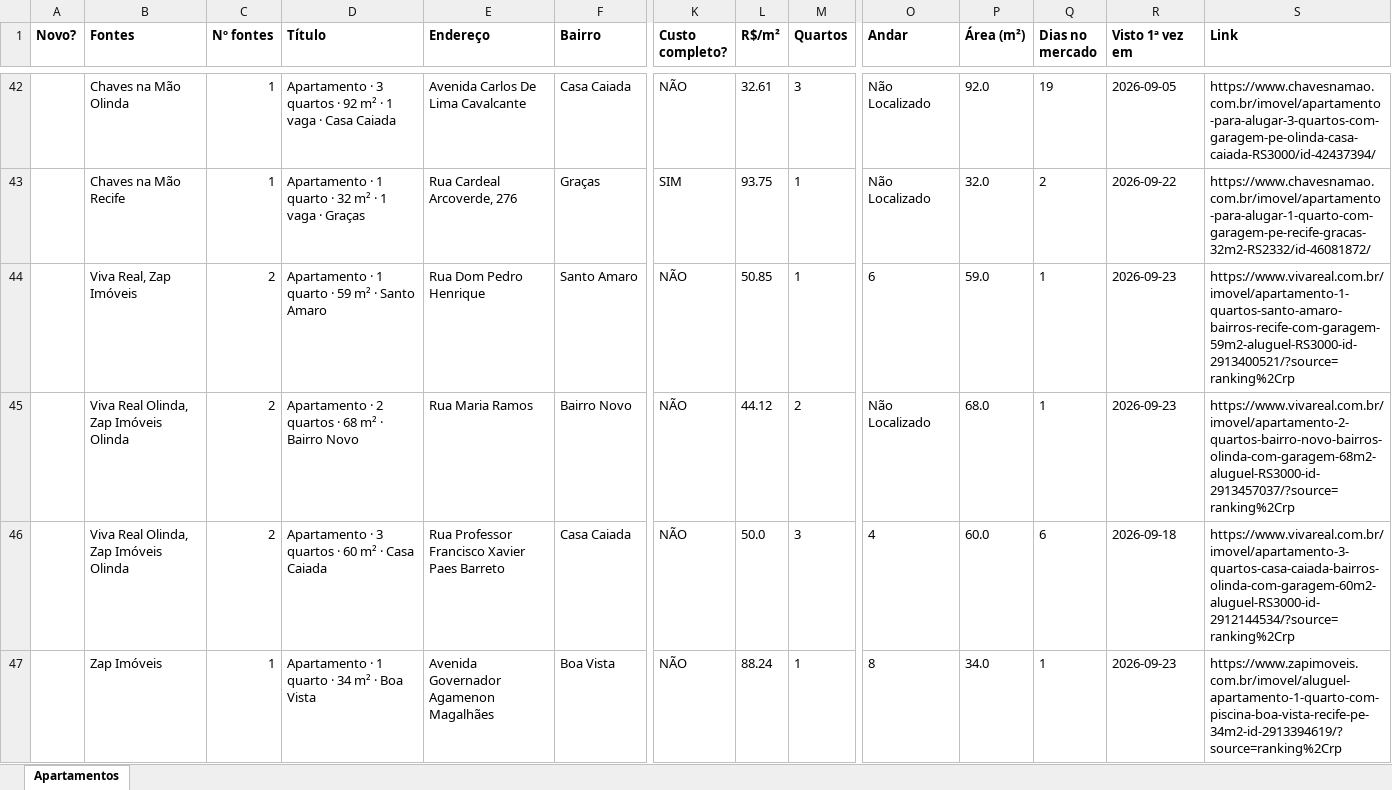
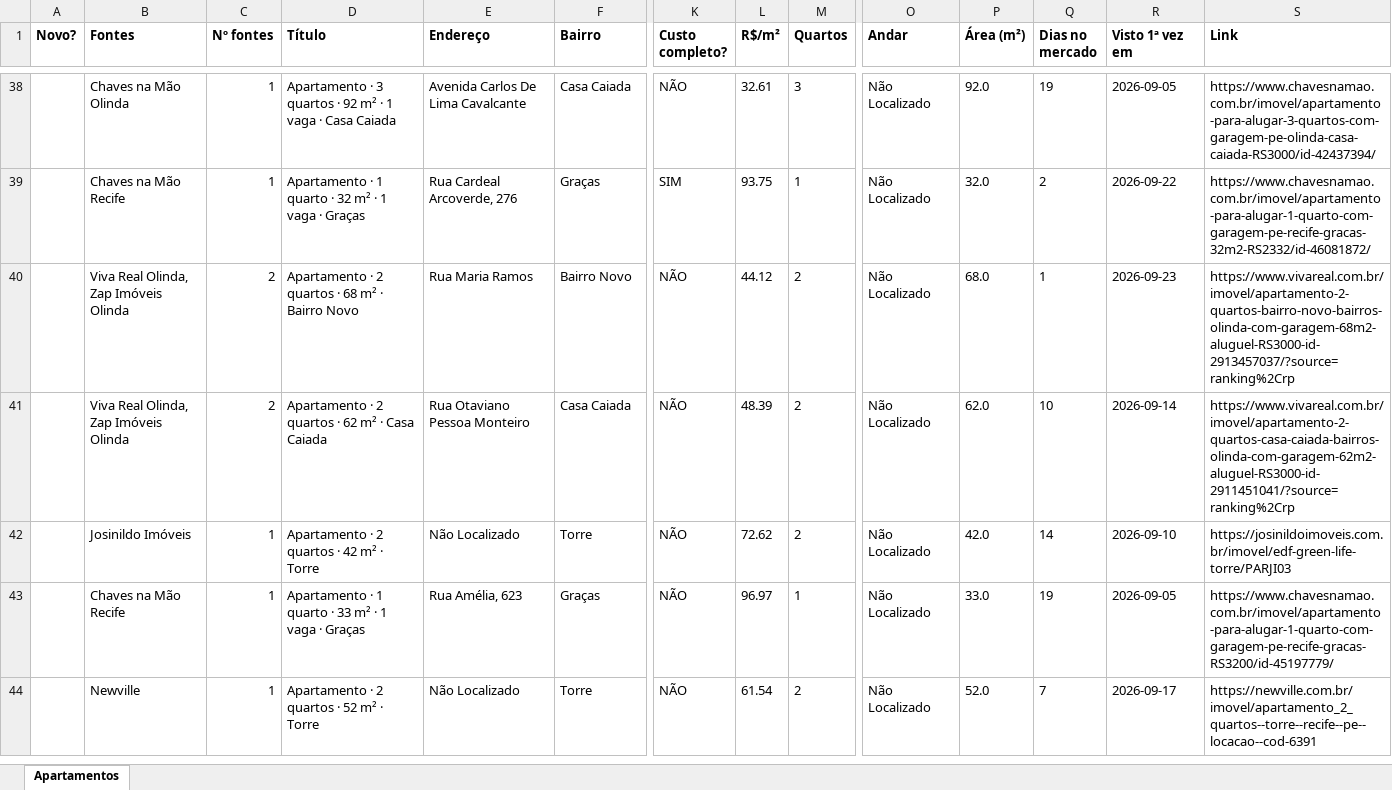
Before and after one commit to jlfig13/busca-imovel, an Excel workbook: saida/apartamentos.xlsx, sheet Apartamentos, drawn as a sheet; only a part is shown, gaps mark what is left out; the shorter side is filled out with more unchanged rows; values as stored, in another font and other column widths than the file's, no borders; removed rows and columns are numbered as before the commit, all else as after; rows hold the shown columns only; the diff covers the shown part only; the diff names each change by its address in the sheet, - before the commit and + after, or states it on an @@ line.

```diff
--- a/saida/apartamentos.xlsx (sheet Apartamentos)
+++ b/saida/apartamentos.xlsx (sheet Apartamentos)
-row 44:  | Viva Real, Zap Imóveis | 2 | Apartamento · 1 quarto · 59 m² · Santo Amaro | Rua Dom Pedro Henrique | Santo Amaro | NÃO | 50.85 | 1 | 6 | 59.0 | 1 | 2026-09-23 | https://www.vivareal.com.br/imovel/apartamento-1-quartos-santo-amaro-bairros-recife-com-garagem-59m2-aluguel-RS3000-id-2913400521/?source=ranking%2Crp
-D41 (Título): Apartamento · 3 quartos · 60 m² · Casa Caiada
+D41 (Título): Apartamento · 2 quartos · 62 m² · Casa Caiada
-E41 (Endereço): Rua Professor Francisco Xavier Paes Barreto
+E41 (Endereço): Rua Otaviano Pessoa Monteiro
-L41 (R$/m²): 50.0
+L41 (R$/m²): 48.39
-M41 (Quartos): 3
+M41 (Quartos): 2
-O41 (Andar): 4
+O41 (Andar): Não Localizado
-P41 (Área (m²)): 60.0
+P41 (Área (m²)): 62.0
-Q41 (Dias no mercado): 6
+Q41 (Dias no mercado): 10
-R41 (Visto 1ª vez em): 2026-09-18
+R41 (Visto 1ª vez em): 2026-09-14
-S41 (Link): https://www.vivareal.com.br/imovel/apartamento-3-quartos-casa-caiada-bairros-olinda-com-garagem-60m2-aluguel-RS3000-id-2912144534/?source=ranking%2Crp
+S41 (Link): https://www.vivareal.com.br/imovel/apartamento-2-quartos-casa-caiada-bairros-olinda-com-garagem-62m2-aluguel-RS3000-id-2911451041/?source=ranking%2Crp
-row 47:  | Zap Imóveis | 1 | Apartamento · 1 quarto · 34 m² · Boa Vista | Avenida Governador Agamenon Magalhães | Boa Vista | NÃO | 88.24 | 1 | 8 | 34.0 | 1 | 2026-09-23 | https://www.zapimoveis.com.br/imovel/aluguel-apartamento-1-quarto-com-piscina-boa-vista-recife-pe-34m2-id-2913394619/?source=ranking%2Crp
```
Also changed, not shown: 15 added rows, 15 removed rows and 57 edited cells elsewhere in this sheet, 1 other file.
